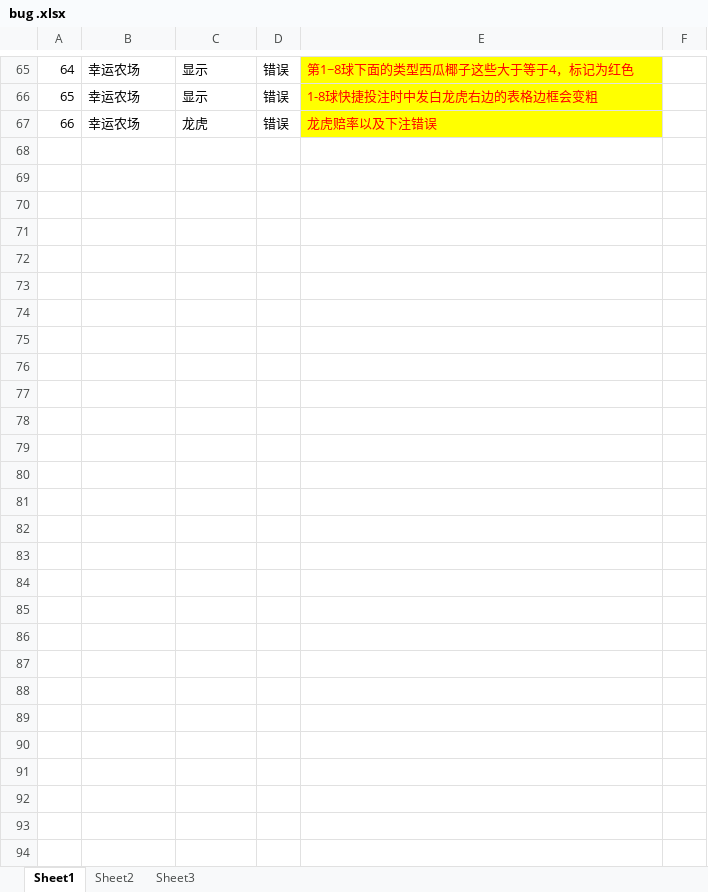
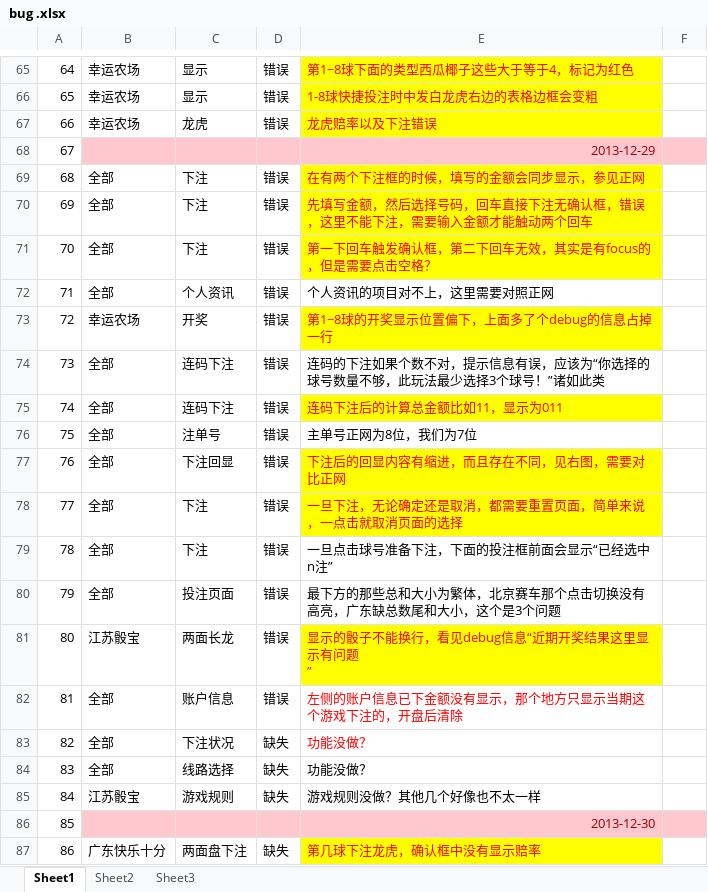
Before and after one commit to Kevincen/ssc, an Excel workbook: bug .xlsx, sheet Sheet1, drawn as a sheet; only a part is shown, gaps mark what is left out; values as stored, in another font and other column widths than the file's, no borders; charts and pictures not drawn; ↵ is a line break in a cell; the diff covers the shown part only; the diff names each change by its address in the sheet, - before the commit and + after, or states it on an @@ line.

Commit message:
buglist更新

```diff
--- a/bug .xlsx (sheet Sheet1)
+++ b/bug .xlsx (sheet Sheet1)
+row 68: 67 |  |  |  | 2013-12-29
+row 69: 68 | 全部 | 下注 | 错误 | 在有两个下注框的时候，填写的金额会同步显示，参见正网
+row 70: 69 | 全部 | 下注 | 错误 | 先填写金额，然后选择号码，回车直接下注无确认框，错误，这里不能下注，需要输入金额才能触动两个回车
+row 71: 70 | 全部 | 下注 | 错误 | 第一下回车触发确认框，第二下回车无效，其实是有focus的，但是需要点击空格？
+row 72: 71 | 全部 | 个人资讯 | 错误 | 个人资讯的项目对不上，这里需要对照正网
+row 73: 72 | 幸运农场 | 开奖 | 错误 | 第1~8球的开奖显示位置偏下，上面多了个debug的信息占掉一行
+row 74: 73 | 全部 | 连码下注 | 错误 | 连码的下注如果个数不对，提示信息有误，应该为“你选择的球号数量不够，此玩法最少选择3个球号！”诸如此类
+row 75: 74 | 全部 | 连码下注 | 错误 | 连码下注后的计算总金额比如11，显示为011
+row 76: 75 | 全部 | 注单号 | 错误 | 主单号正网为8位，我们为7位
+row 77: 76 | 全部 | 下注回显 | 错误 | 下注后的回显内容有缩进，而且存在不同，见右图，需要对比正网
+row 78: 77 | 全部 | 下注 | 错误 | 一旦下注，无论确定还是取消，都需要重置页面，简单来说，一点击就取消页面的选择
+row 79: 78 | 全部 | 下注 | 错误 | 一旦点击球号准备下注，下面的投注框前面会显示“已经选中n注”
+row 80: 79 | 全部 | 投注页面 | 错误 | 最下方的那些总和大小为繁体，北京赛车那个点击切换没有高亮，广东缺总数尾和大小，这个是3个问题
+row 81: 80 | 江苏骰宝 | 两面长龙 | 错误 | 显示的骰子不能换行，看见debug信息“近期开奖结果这里显示有问题 ↵ ”
+row 82: 81 | 全部 | 账户信息 | 错误 | 左侧的账户信息已下金额没有显示，那个地方只显示当期这个游戏下注的，开盘后清除
+row 83: 82 | 全部 | 下注状况 | 缺失 | 功能没做？
+row 84: 83 | 全部 | 线路选择 | 缺失 | 功能没做？
+row 85: 84 | 江苏骰宝 | 游戏规则 | 缺失 | 游戏规则没做？其他几个好像也不太一样
+row 86: 85 |  |  |  | 2013-12-30
+row 87: 86 | 广东快乐十分 | 两面盘下注 | 缺失 | 第几球下注龙虎，确认框中没有显示赔率
```
Also changed, not shown: 15 added rows, 1 edited cell and cell formats elsewhere in this sheet, charts or pictures.
